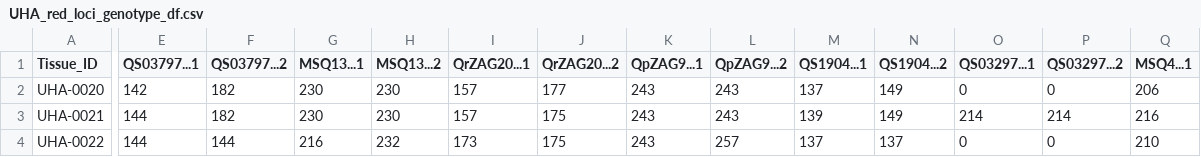
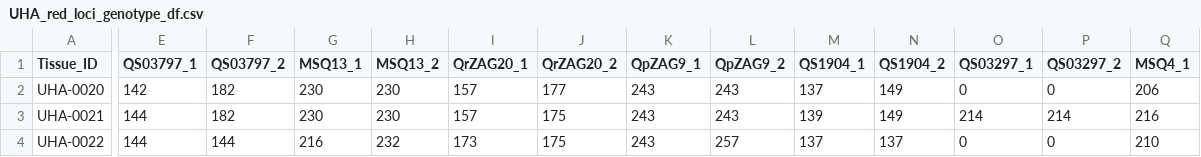
Before and after one commit to HobanLab/USBG_Hybrid_Acorns, a CSV file: Analysis/Parentage_Analysis/Red_Loci/Input_Files/UHA_red_loci_genotype_df.csv, drawn as a sheet; only a part is shown, gaps mark what is left out; the diff covers the shown part only; the diff names each change by its address in the sheet, - before the commit and + after, or states it on an @@ line.

```diff
--- a/Analysis/Parentage_Analysis/Red_Loci/Input_Files/UHA_red_loci_genotype_df.csv
+++ b/Analysis/Parentage_Analysis/Red_Loci/Input_Files/UHA_red_loci_genotype_df.csv
-E1: QS03797...1
+E1: QS03797_1
-F1: QS03797...2
+F1: QS03797_2
-G1: MSQ13...1
+G1: MSQ13_1
-H1: MSQ13...2
+H1: MSQ13_2
-I1: QrZAG20...1
+I1: QrZAG20_1
-J1: QrZAG20...2
+J1: QrZAG20_2
-K1: QpZAG9...1
+K1: QpZAG9_1
-L1: QpZAG9...2
+L1: QpZAG9_2
-M1: QS1904...1
+M1: QS1904_1
-N1: QS1904...2
+N1: QS1904_2
-O1: QS03297...1
+O1: QS03297_1
-P1: QS03297...2
+P1: QS03297_2
-Q1: MSQ4...1
+Q1: MSQ4_1
```
Also changed, not shown: 5 edited cells elsewhere in this file, Analysis/Parentage_Analysis/All_Loci/Input_Files/UHA_all_loci_genotype_df.csv, Data_Files/CSV_Files/UHA_score_clean_df.csv, 7 other files.
